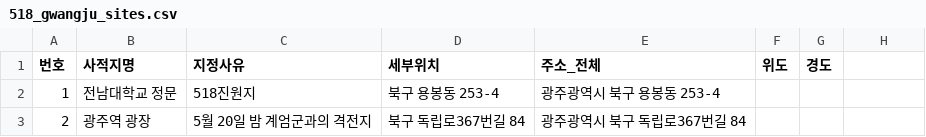
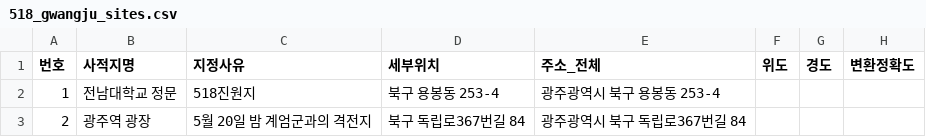
Before and after one commit to historiassam-beep/jge-seosik, a CSV file: history-cards/data/research/518_gwangju_sites.csv, drawn as a sheet; only a part is shown; the diff names each change by its address in the sheet, - before the commit and + after, or states it on an @@ line.

```diff
--- a/history-cards/data/research/518_gwangju_sites.csv
+++ b/history-cards/data/research/518_gwangju_sites.csv
-H1: (empty)
+H1: 변환정확도
```
Also changed, not shown: 5 other files.
